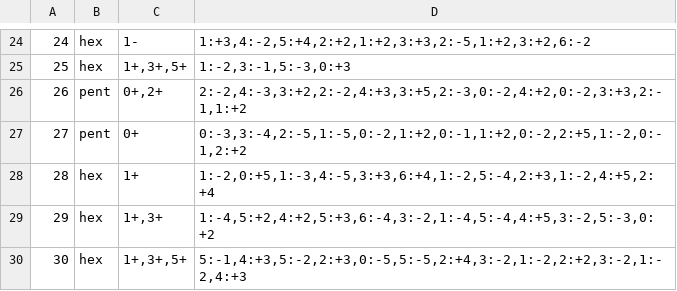
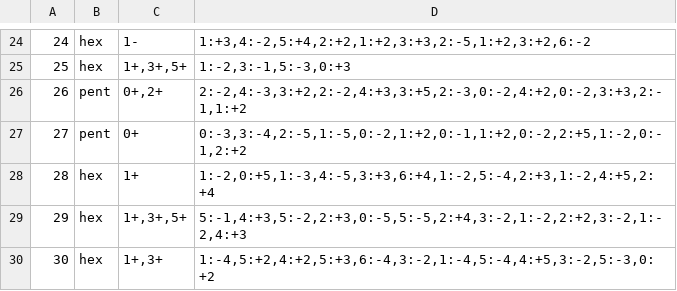
Before and after one commit to Screendead/unstir, a TSV file: scripts/escapement/problems.tsv, drawn as a sheet; only a part is shown, gaps mark what is left out.

Commit message:
End Escapement's book on the two-clock hex, with the three-clock hex as 29

```diff
--- a/scripts/escapement/problems.tsv
+++ b/scripts/escapement/problems.tsv
@@ -28,3 +28,3 @@
 28	hex	1+	1:-2,0:+5,1:-3,4:-5,3:+3,6:+4,1:-2,5:-4,2:+3,1:-2,4:+5,2:+4
-29	hex	1+,3+	1:-4,5:+2,4:+2,5:+3,6:-4,3:-2,1:-4,5:-4,4:+5,3:-2,5:-3,0:+2
-30	hex	1+,3+,5+	5:-1,4:+3,5:-2,2:+3,0:-5,5:-5,2:+4,3:-2,1:-2,2:+2,3:-2,1:-2,4:+3
+29	hex	1+,3+,5+	5:-1,4:+3,5:-2,2:+3,0:-5,5:-5,2:+4,3:-2,1:-2,2:+2,3:-2,1:-2,4:+3
+30	hex	1+,3+	1:-4,5:+2,4:+2,5:+3,6:-4,3:-2,1:-4,5:-4,4:+5,3:-2,5:-3,0:+2
```
Also changed, not shown: 6 other files.
